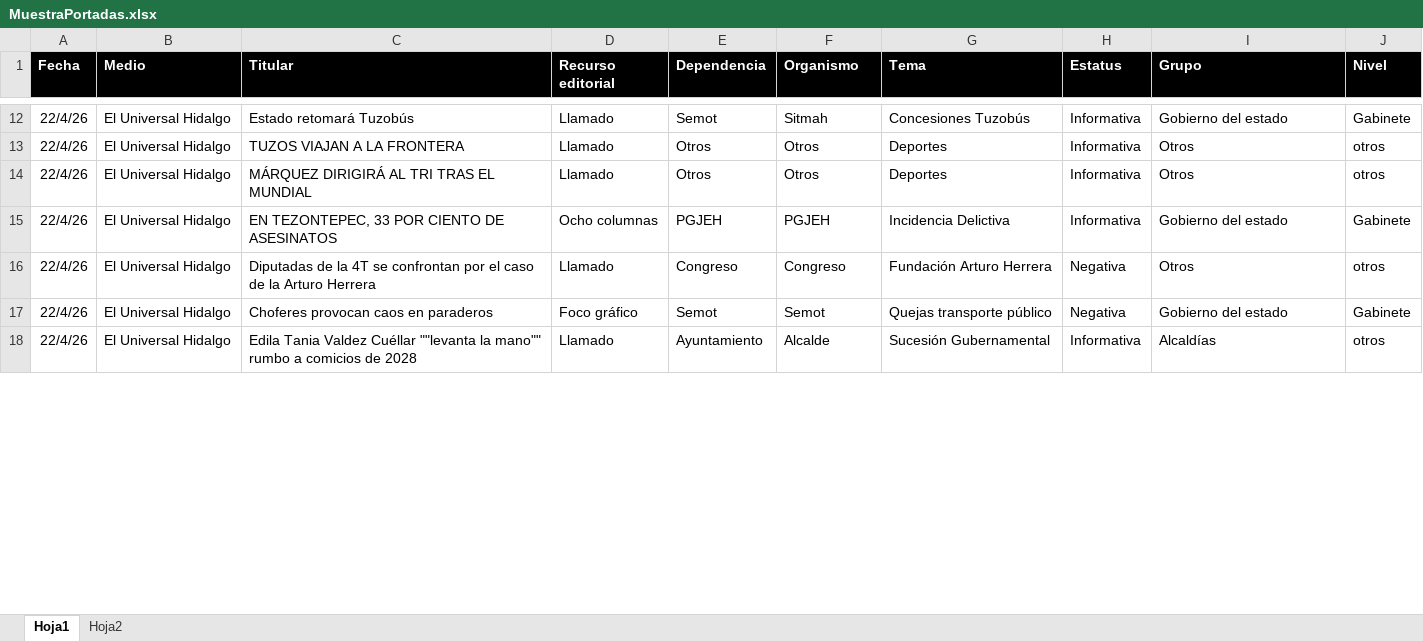
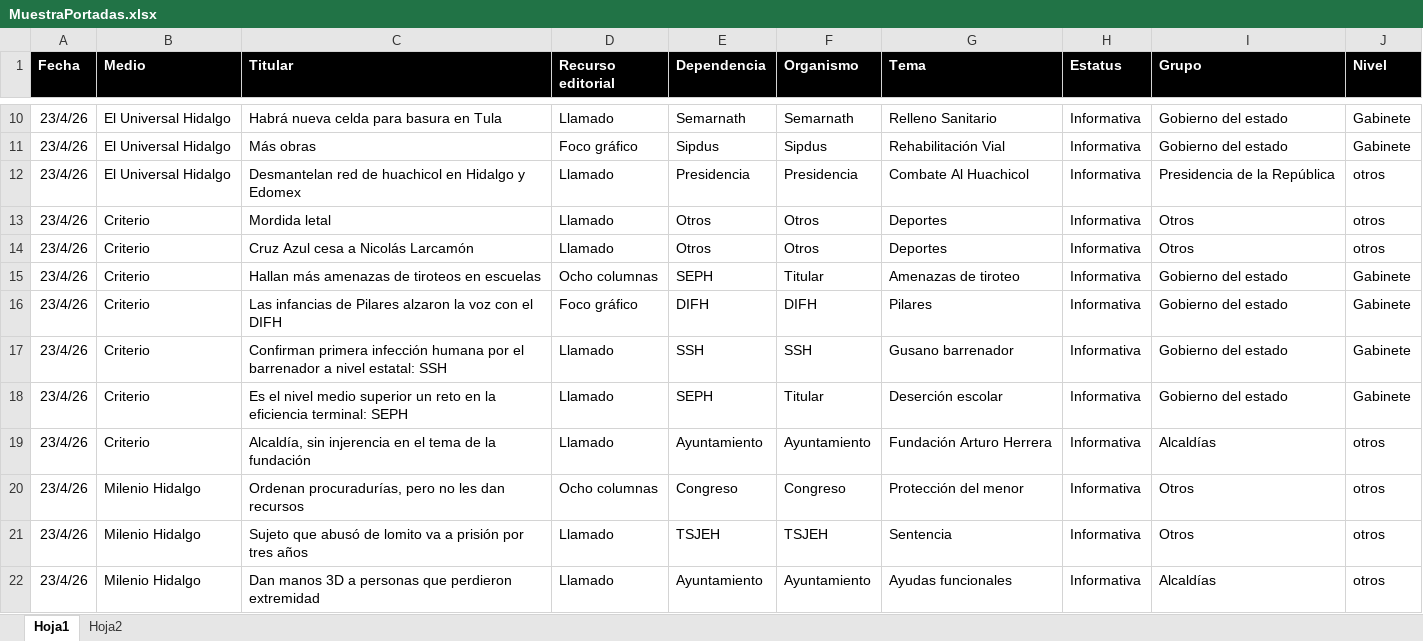
Before and after one commit to thelonious9/Reporteportadas, an Excel workbook: MuestraPortadas.xlsx, sheet Hoja1, drawn as a sheet; only a part is shown, gaps mark what is left out; values as stored, in another font and other column widths than the file's, no borders; table styles not drawn; removed rows and columns are numbered as before the commit, all else as after; the diff covers the shown part only; the diff names each change by its address in the sheet, - before the commit and + after, or states it on an @@ line.

```diff
--- a/MuestraPortadas.xlsx (sheet Hoja1)
+++ b/MuestraPortadas.xlsx (sheet Hoja1)
-A10 (Fecha): 22/4/26
+A10 (Fecha): 23/4/26
-C10 (Titular): Estado retomará Tuzobús
+C10 (Titular): Habrá nueva celda para basura en Tula
-E10 (Dependencia): Semot
+E10 (Dependencia): Semarnath
-F10 (Organismo): Sitmah
+F10 (Organismo): Semarnath
-G10 (Tema): Concesiones Tuzobús
+G10 (Tema): Relleno Sanitario
+row 11: 23/4/26 | El Universal Hidalgo | Más obras | Foco gráfico | Sipdus | Sipdus | Rehabilitación Vial | Informativa | Gobierno del estado | Gabinete
+row 12: 23/4/26 | El Universal Hidalgo | Desmantelan red de huachicol en Hidalgo y Edomex | Llamado | Presidencia | Presidencia | Combate Al Huachicol | Informativa | Presidencia de la República | otros
-A13:A15 (Fecha): 22/4/26
+A13:A15 (Fecha): 23/4/26
-B13:B15 (Medio): El Universal Hidalgo
+B13:B15 (Medio): Criterio
-C13 (Titular): TUZOS VIAJAN A LA FRONTERA
+C13 (Titular): Mordida letal
-C14 (Titular): MÁRQUEZ DIRIGIRÁ AL TRI TRAS EL MUNDIAL
+C14 (Titular): Cruz Azul cesa a Nicolás Larcamón
-C15 (Titular): EN TEZONTEPEC, 33 POR CIENTO DE ASESINATOS
+C15 (Titular): Hallan más amenazas de tiroteos en escuelas
-E15 (Dependencia): PGJEH
+E15 (Dependencia): SEPH
-F15 (Organismo): PGJEH
+F15 (Organismo): Titular
-G15 (Tema): Incidencia Delictiva
+G15 (Tema): Amenazas de tiroteo
+row 16: 23/4/26 | Criterio | Las infancias de Pilares alzaron la voz con el DIFH | Foco gráfico | DIFH | DIFH | Pilares | Informativa | Gobierno del estado | Gabinete
+row 17: 23/4/26 | Criterio | Confirman primera infección humana por el barrenador a nivel estatal: SSH | Llamado | SSH | SSH | Gusano barrenador | Informativa | Gobierno del estado | Gabinete
+row 18: 23/4/26 | Criterio | Es el nivel medio superior un reto en la eficiencia terminal: SEPH | Llamado | SEPH | Titular | Deserción escolar | Informativa | Gobierno del estado | Gabinete
+row 19: 23/4/26 | Criterio | Alcaldía, sin injerencia en el tema de la fundación | Llamado | Ayuntamiento | Ayuntamiento | Fundación Arturo Herrera | Informativa | Alcaldías | otros
-A20 (Fecha): 22/4/26
+A20 (Fecha): 23/4/26
-B20 (Medio): El Universal Hidalgo
+B20 (Medio): Milenio Hidalgo
-C20 (Titular): Diputadas de la 4T se confrontan por el caso de la Arturo Herrera
+C20 (Titular): Ordenan procuradurías, pero no les dan recursos
-D20 (Recurso editorial): Llamado
+D20 (Recurso editorial): Ocho columnas
-G20 (Tema): Fundación Arturo Herrera
+G20 (Tema): Protección del menor
-H20 (Estatus): Negativa
+H20 (Estatus): Informativa
-row 17: 22/4/26 | El Universal Hidalgo | Choferes provocan caos en paraderos | Foco gráfico | Semot | Semot | Quejas transporte público | Negativa | Gobierno del estado | Gabinete
+row 21: 23/4/26 | Milenio Hidalgo | Sujeto que abusó de lomito va a prisión por tres años | Llamado | TSJEH | TSJEH | Sentencia | Informativa | Otros | otros
-A22 (Fecha): 22/4/26
+A22 (Fecha): 23/4/26
-B22 (Medio): El Universal Hidalgo
+B22 (Medio): Milenio Hidalgo
-C22 (Titular): Edila Tania Valdez Cuéllar ""levanta la mano"" rumbo a comicios de 2028
+C22 (Titular): Dan manos 3D a personas que perdieron extremidad
-F22 (Organismo): Alcalde
+F22 (Organismo): Ayuntamiento
-G22 (Tema): Sucesión Gubernamental
+G22 (Tema): Ayudas funcionales
```
Also changed, not shown: 20 added rows, 26 removed rows and 117 edited cells elsewhere in this sheet, 4 other files.
